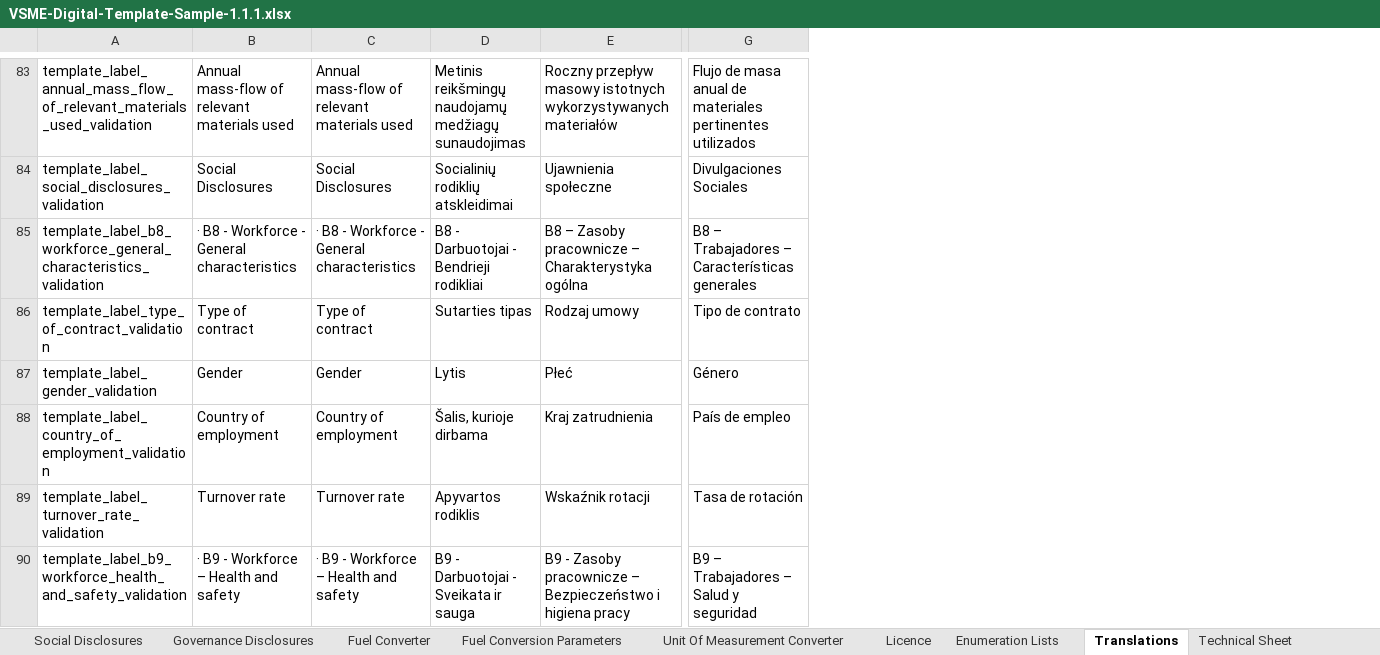
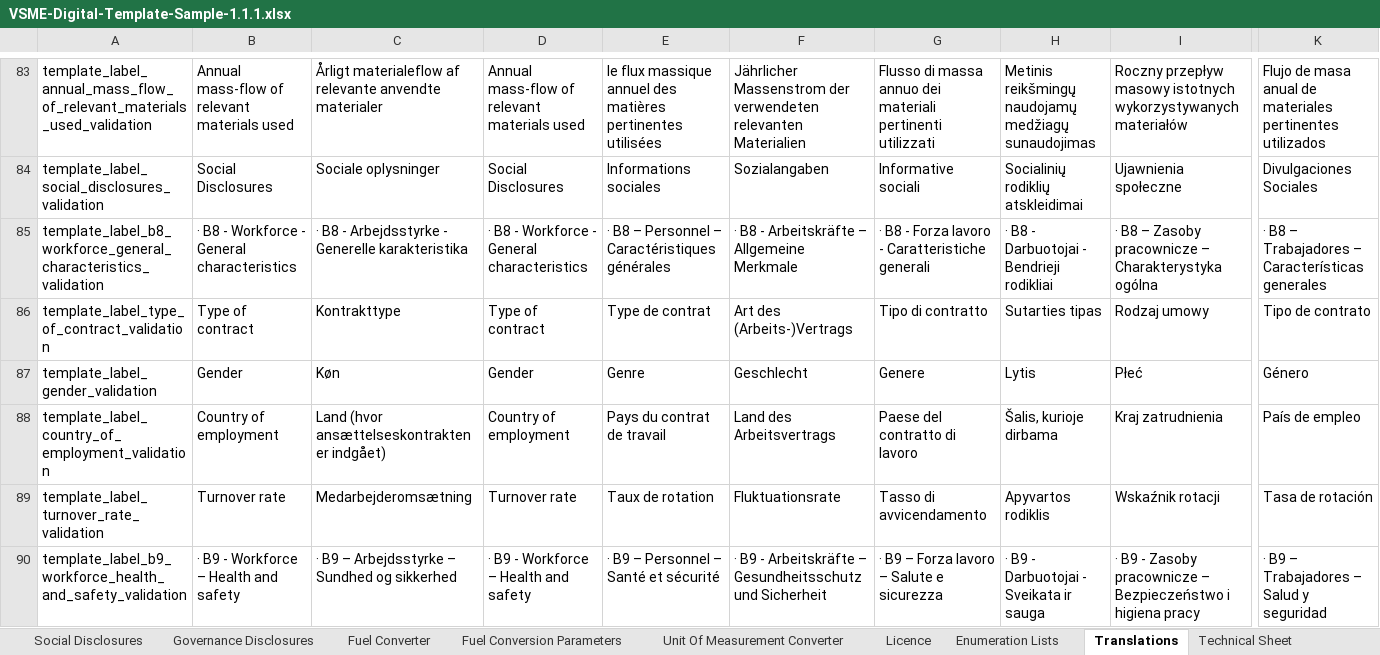
Before and after one commit to EFRAG-EU/Digital-Template-to-XBRL-Converter, an Excel workbook: digital-templates/VSME-Digital-Template-Sample-1.1.1.xlsx, sheet Translations, drawn as a sheet; only a part is shown, gaps mark what is left out; values as stored, in another font and other column widths than the file's, no borders; addresses are those after the commit; the diff covers the shown part only; the diff names each change by its address in the sheet, - before the commit and + after, or states it on an @@ line.

```diff
--- a/digital-templates/VSME-Digital-Template-Sample-1.1.1.xlsx (sheet Translations)
+++ b/digital-templates/VSME-Digital-Template-Sample-1.1.1.xlsx (sheet Translations)
+column C, rows 83-90: Årligt materialeflow af relevante anvendte materialer | Sociale oplysninger | · B8 - Arbejdsstyrke - Generelle karakteristika | Kontrakttype | Køn | Land (hvor ansættelseskontrakten er indgået) | Medarbejderomsætning | · B9 – Arbejdsstyrke – Sundhed og sikkerhed
+column E, rows 83-90: le flux massique annuel des matières pertinentes utilisées | Informations sociales | · B8 – Personnel – Caractéristiques générales | Type de contrat | Genre | Pays du contrat de travail | Taux de rotation | · B9 – Personnel – Santé et sécurité
+column F, rows 83-90: Jährlicher Massenstrom der verwendeten relevanten Materialien | Sozialangaben | · B8 - Arbeitskräfte – Allgemeine Merkmale | Art des (Arbeits-)Vertrags | Geschlecht | Land des Arbeitsvertrags | Fluktuationsrate | · B9 - Arbeitskräfte – Gesundheitsschutz und Sicherheit
+column G, rows 83-90: Flusso di massa annuo dei materiali pertinenti utilizzati | Informative sociali | · B8 - Forza lavoro - Caratteristiche generali | Tipo di contratto | Genere | Paese del contratto di lavoro | Tasso di avvicendamento | · B9 – Forza lavoro – Salute e sicurezza
-H85: B8 - Darbuotojai - Bendrieji rodikliai
+H85: · B8 - Darbuotojai - Bendrieji rodikliai
-I85: B8 –…
+I85: · B8 –…
-K85: B8 –…
+K85: · B8 –…
-H90: B9 - Darbuotojai - Sveikata ir sauga
+H90: · B9 - Darbuotojai - Sveikata ir sauga
-I90: B9 -…
+I90: · B9 -…
-K90: B9 – Trabajadores – Salud y seguridad
+K90: · B9 – Trabajadores – Salud y seguridad
```
Also changed, not shown: 75 edited cells elsewhere in this sheet, sheet Environmental Disclosures, sheet General Information, sheet Technical Sheet, sheet Table of Contents & Validation, sheet Introduction, sheet Fuel Converter, formulas that keep their value, hidden cells, charts or pictures.
